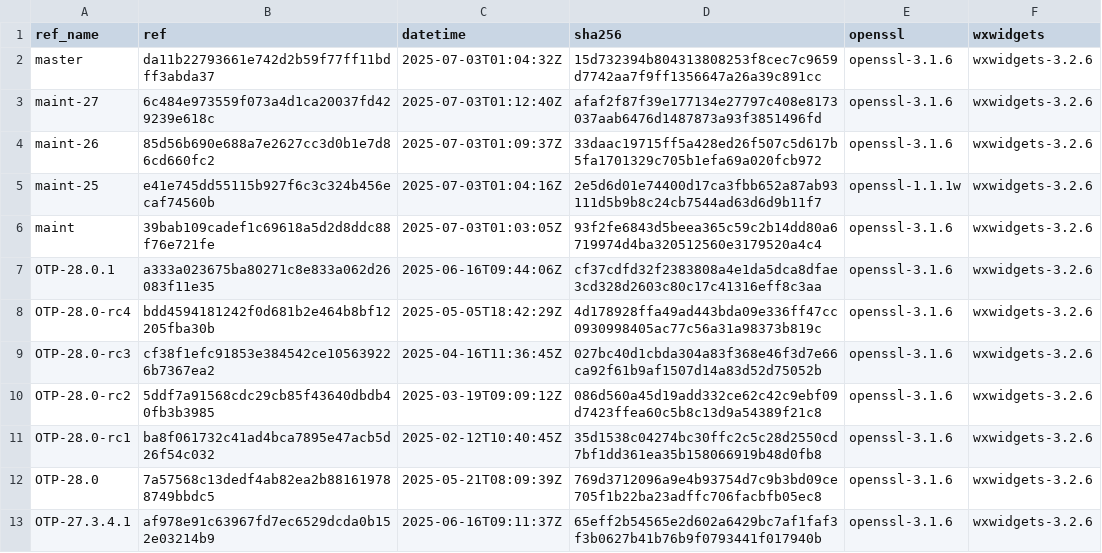
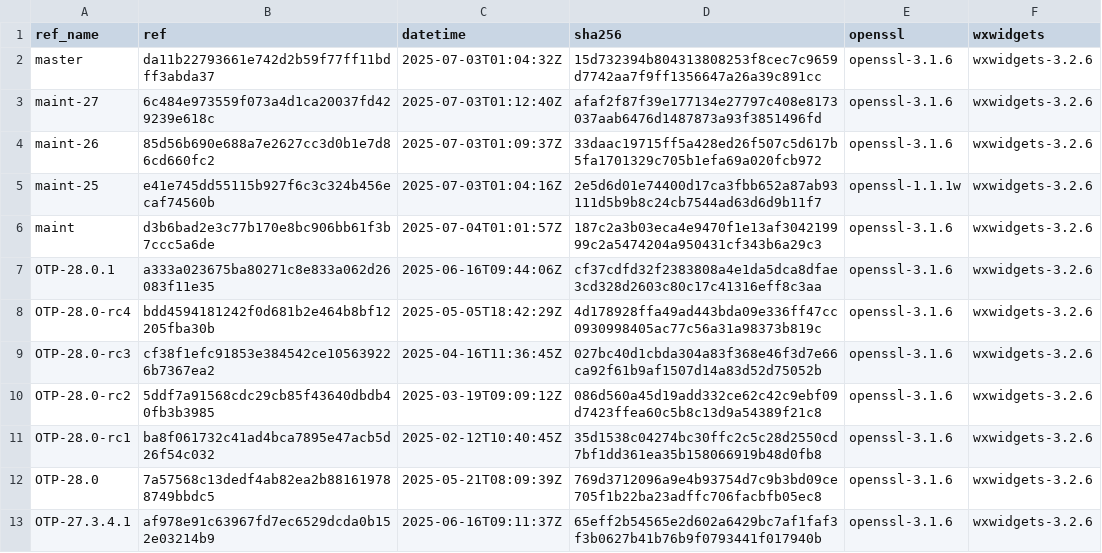
Before and after one commit to paulo-ferraz-oliveira/otp_builds, a CSV file: builds/aarch64-apple-darwin.csv, drawn as a sheet; only a part is shown.

```diff
--- a/builds/aarch64-apple-darwin.csv
+++ b/builds/aarch64-apple-darwin.csv
@@ -5,3 +5,3 @@ maint-26,85d56b690e688a7e2627cc3d0b1e7d86cd660fc2,2025-07-03T01:09:37Z,33daac197
 maint-25,e41e745dd55115b927f6c3c324b456ecaf74560b,2025-07-03T01:04:16Z,2e5d6d01e74400d17ca3fbb652a87ab93111d5b9b8c24cb7544ad63d6d9b11f7,openssl-1.1.1w,wxwidgets-3.2.6
-maint,39bab109cadef1c69618a5d2d8ddc88f76e721fe,2025-07-03T01:03:05Z,93f2fe6843d5beea365c59c2b14dd80a6719974d4ba320512560e3179520a4c4,openssl-3.1.6,wxwidgets-3.2.6
+maint,d3b6bad2e3c77b170e8bc906bb61f3b7ccc5a6de,2025-07-04T01:01:57Z,187c2a3b03eca4e9470f1e13af304219999c2a5474204a950431cf343b6a29c3,openssl-3.1.6,wxwidgets-3.2.6
 OTP-28.0.1,a333a023675ba80271c8e833a062d26083f11e35,2025-06-16T09:44:06Z,cf37cdfd32f2383808a4e1da5dca8dfae3cd328d2603c80c17c41316eff8c3aa,openssl-3.1.6,wxwidgets-3.2.6
```
